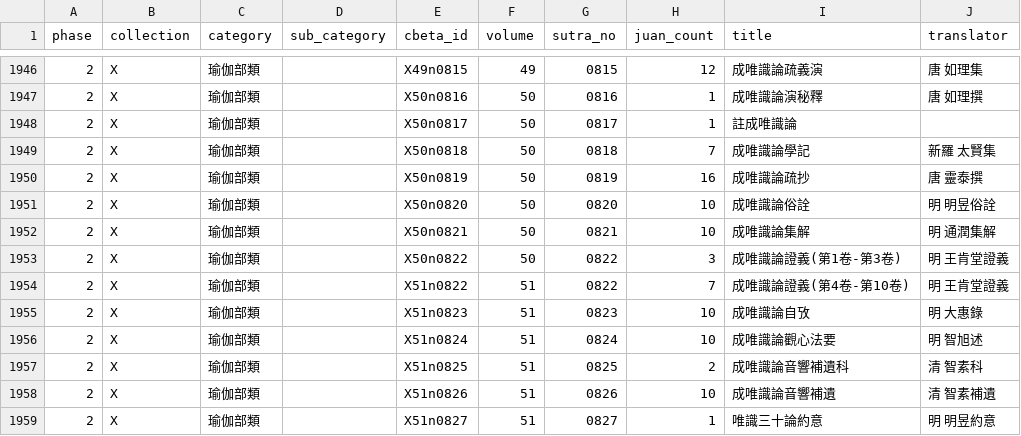
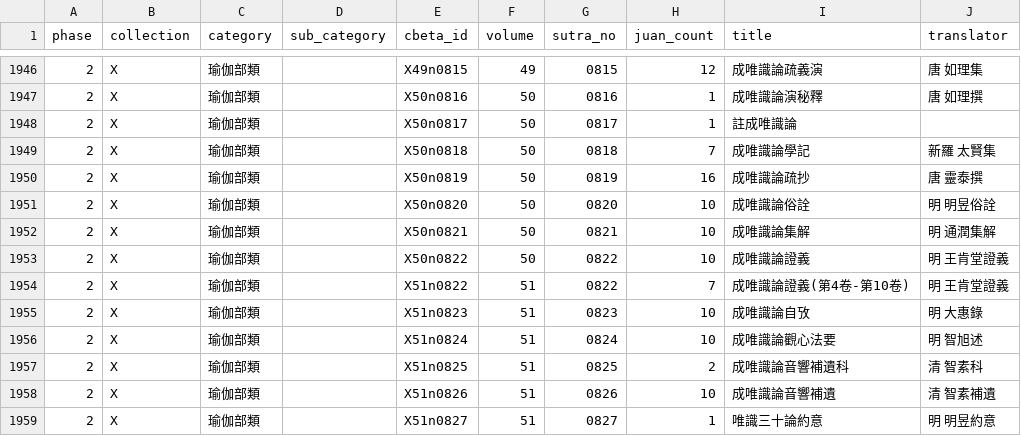
Before and after one commit to yuqianyi1001/sutratoday.com, a TSV file: target_sutra_list.tsv, drawn as a sheet; only a part is shown, gaps mark what is left out.

```diff
--- a/target_sutra_list.tsv
+++ b/target_sutra_list.tsv
@@ -1952,3 +1952,3 @@ phase	collection	category	sub_category	cbeta_id	volume	sutra_no	juan_count	title
 2	X	瑜伽部類		X50n0821	50	0821	10	成唯識論集解	明 通潤集解
-2	X	瑜伽部類		X50n0822	50	0822	3	成唯識論證義(第1卷-第3卷)	明 王肯堂證義
+2	X	瑜伽部類		X50n0822	50	0822	10	成唯識論證義	明 王肯堂證義
 2	X	瑜伽部類		X51n0822	51	0822	7	成唯識論證義(第4卷-第10卷)	明 王肯堂證義
```
Also changed, not shown: 12 other files.
